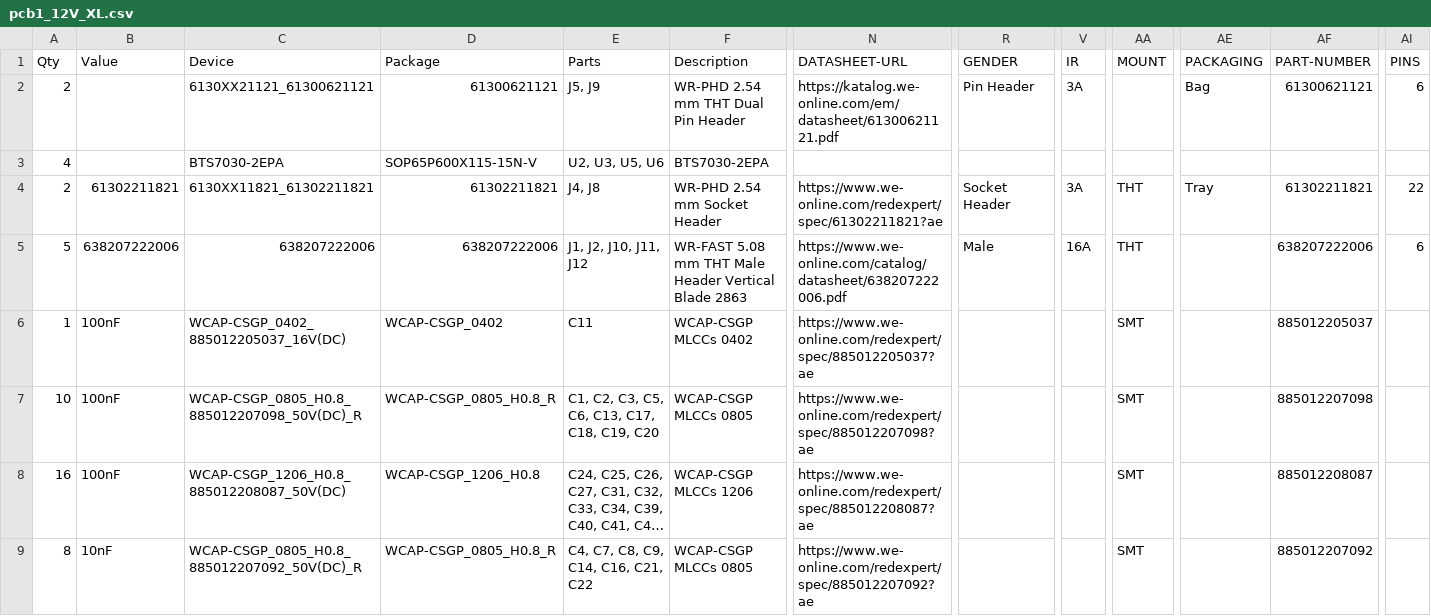
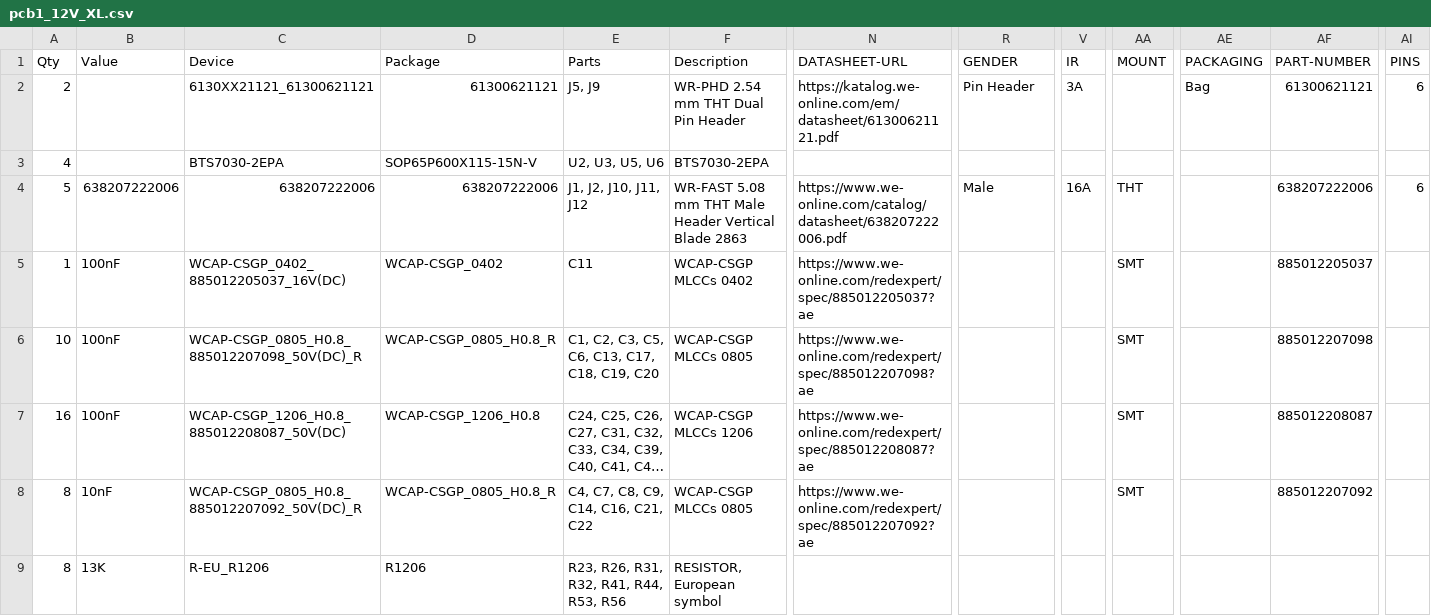
Before and after one commit to Meisterschulen-am-Ostbahnhof-Munchen/ISOBUS_Hardware, a CSV file: Rail/pcb1_12V_XL.csv, drawn as a sheet; only a part is shown, gaps mark what is left out; the shorter side is filled out with more unchanged rows; long unchanged cells end in …; rows hold the shown columns only; the diff names each change by its address in the sheet, - before the commit and + after, or states it on an @@ line.

```diff
--- a/Rail/pcb1_12V_XL.csv
+++ b/Rail/pcb1_12V_XL.csv
-row 4: 2 | 61302211821 | 6130XX11821_61302211821 | 61302211821 | J4, J8 | WR-PHD 2.54 mm Socket Header | https://www.we-online.com/redexpert/spec/61302211821?ae | Socket Header | 3A | THT | Tray | 61302211821 | 22
```
Also changed, not shown: 3 other files.
